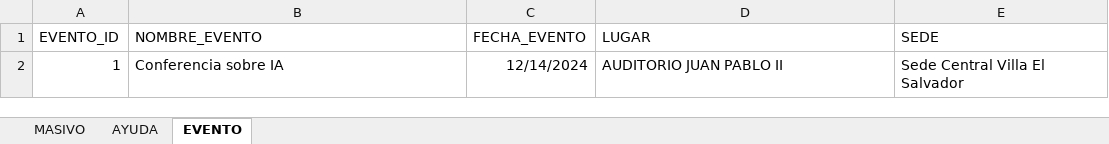
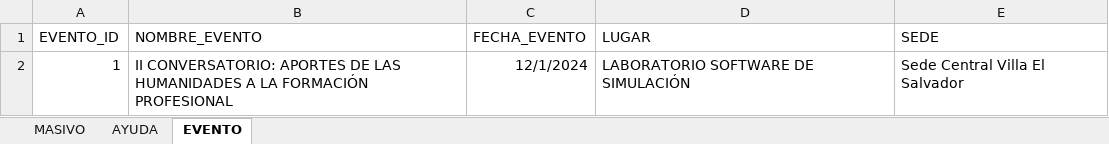
Before and after one commit to DaveLkLk/qr-code-api, an Excel workbook: src/excel/salida/U_PLANTILLA_CERTIFICADO_QR1.xlsx, sheet EVENTO, drawn as a sheet; values as stored, in another font and other column widths than the file's, no borders; the diff names each change by its address in the sheet, - before the commit and + after, or states it on an @@ line.

```diff
--- a/src/excel/salida/U_PLANTILLA_CERTIFICADO_QR1.xlsx (sheet EVENTO)
+++ b/src/excel/salida/U_PLANTILLA_CERTIFICADO_QR1.xlsx (sheet EVENTO)
-B2 (NOMBRE_EVENTO): Conferencia sobre IA
+B2 (NOMBRE_EVENTO): II CONVERSATORIO: APORTES DE LAS HUMANIDADES A LA FORMACIÓN PROFESIONAL
-C2 (FECHA_EVENTO): 12/14/2024
+C2 (FECHA_EVENTO): 12/1/2024
-D2 (LUGAR): AUDITORIO JUAN PABLO II
+D2 (LUGAR): LABORATORIO SOFTWARE DE SIMULACIÓN
```
Also changed, not shown: sheet MASIVO, src/excel/base/U_PLANTILLA_CERTIFICADO_QR.xlsx, 6 other files.
